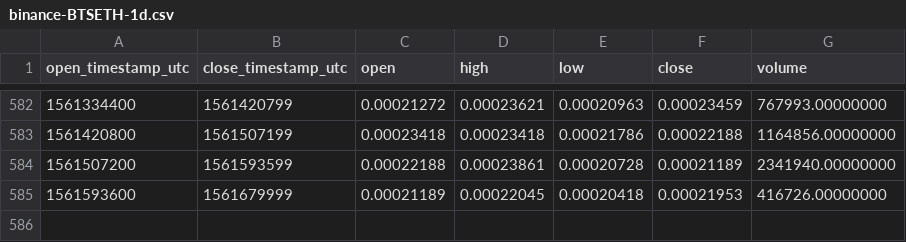
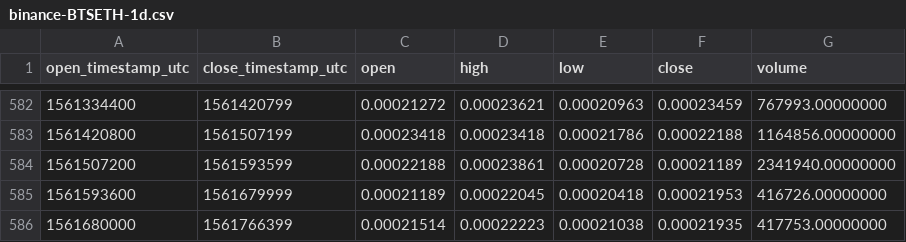
Before and after one commit to cryptobigbro/binance-BTSETH, a CSV file: binance-BTSETH-1d.csv, drawn as a sheet; only a part is shown, gaps mark what is left out.

Commit message:
Update OHLCV data.

```diff
--- a/binance-BTSETH-1d.csv
+++ b/binance-BTSETH-1d.csv
@@ -585 +585,2 @@ open_timestamp_utc,close_timestamp_utc,open,high,low,close,volume
 1561593600,1561679999,0.00021189,0.00022045,0.00020418,0.00021953,416726.00000000
+1561680000,1561766399,0.00021514,0.00022223,0.00021038,0.00021935,417753.00000000
```
Also changed, not shown: 1 other file.
